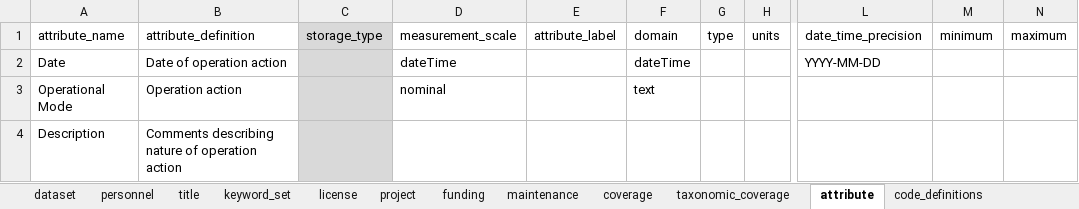
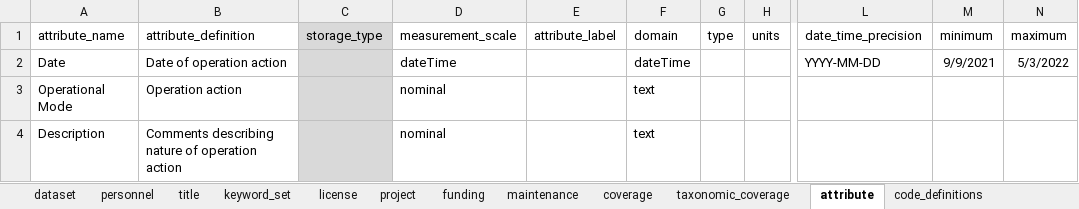
Before and after one commit to FlowWest/edi.1183, an Excel workbook: data-raw/FISHBIO_submission/FISHBIO_PIT_Operations_metadata.xlsx, sheet attribute, drawn as a sheet; only a part is shown, gaps mark what is left out; values as stored, in another font and other column widths than the file's, no borders; the diff names each change by its address in the sheet, - before the commit and + after, or states it on an @@ line.

Commit message:
Updates metadata for operations and adds in todos for other datasets

```diff
--- a/data-raw/FISHBIO_submission/FISHBIO_PIT_Operations_metadata.xlsx (sheet attribute)
+++ b/data-raw/FISHBIO_submission/FISHBIO_PIT_Operations_metadata.xlsx (sheet attribute)
-M2 (minimum): (empty)
+M2 (minimum): 9/9/2021
-N2 (maximum): (empty)
+N2 (maximum): 5/3/2022
-D4 (measurement_scale): (empty)
+D4 (measurement_scale): nominal
-F4 (domain): (empty)
+F4 (domain): text
```
Also changed, not shown: 3 other files.
